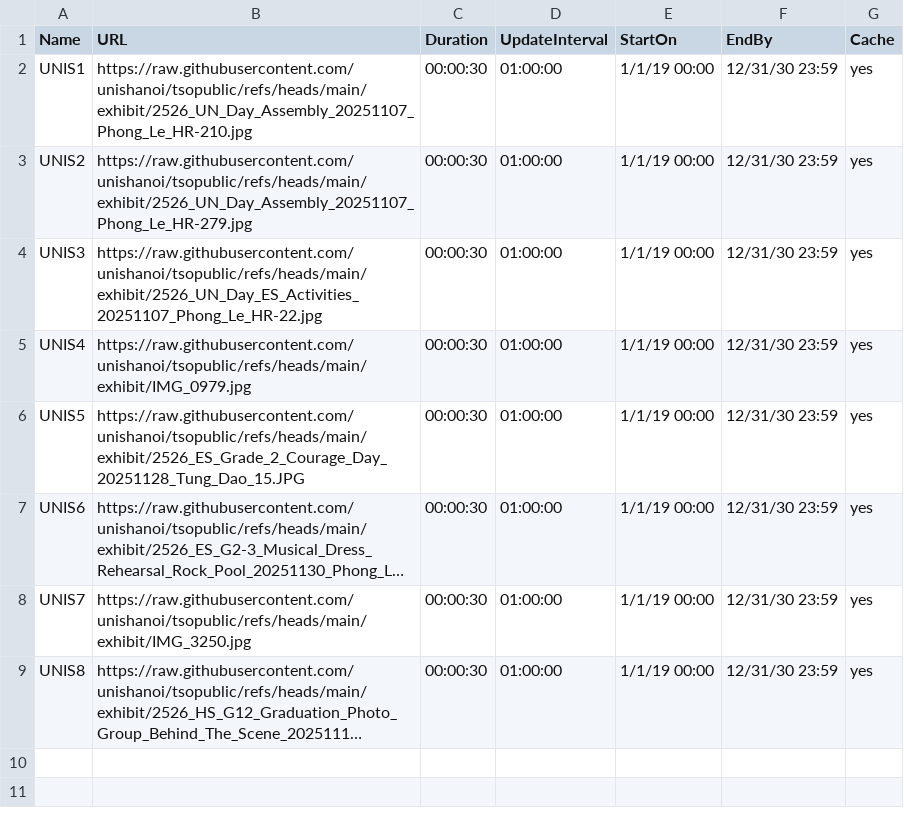
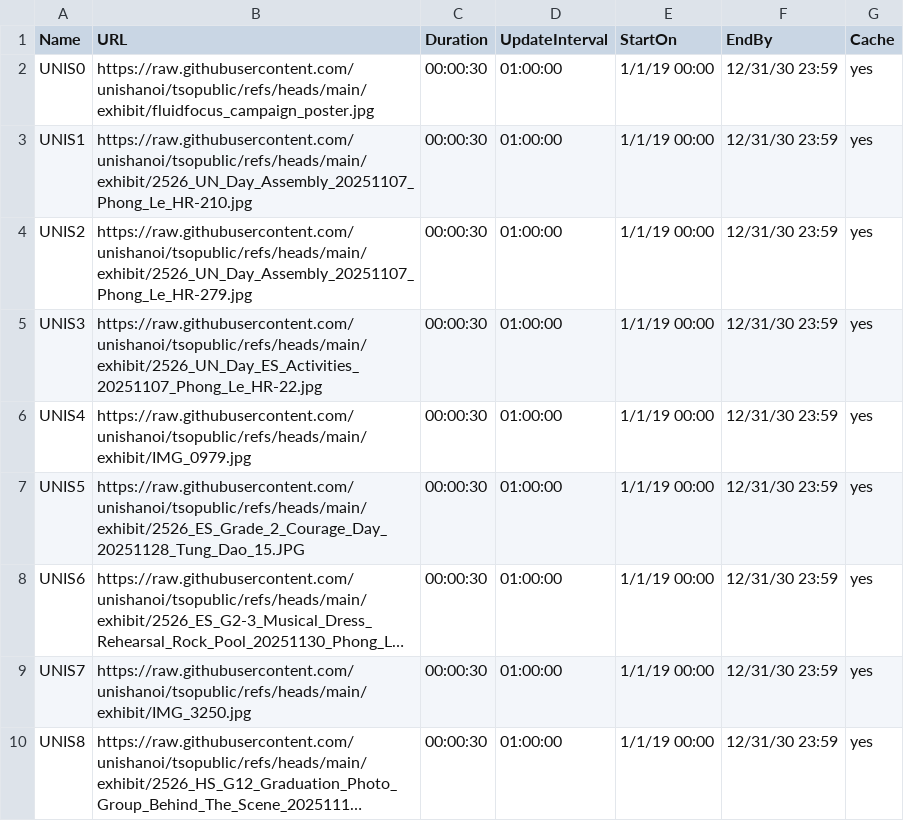
Before and after one commit to unishanoi/tsopublic, a CSV file: exhibit/cfg.csv, drawn as a sheet; long unchanged cells end in ….

```diff
--- a/exhibit/cfg.csv
+++ b/exhibit/cfg.csv
@@ -1,2 +1,3 @@
 Name,URL,Duration,UpdateInterval,StartOn,EndBy,Cache
+UNIS0,https://raw.githubusercontent.com/unishanoi/tsopublic/refs/heads/main/exhibit/fluidfocus_campaign_poster.jpg,00:00:30,01:00:00,1/1/19 00:00,12/31/30 23:59,yes
 UNIS1,https://raw.githubusercontent.com/unishanoi/tsopublic/refs/heads/main/exhibit/2526_UN_Day_Assembly_20251107_Phong_Le_HR-210.jpg,00:00:30,01:00:00,1/1/19 00:00,12/31/30 23:59,yes
```
